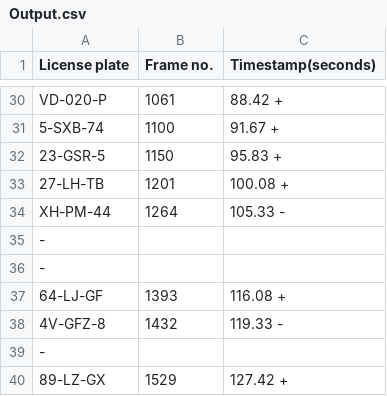
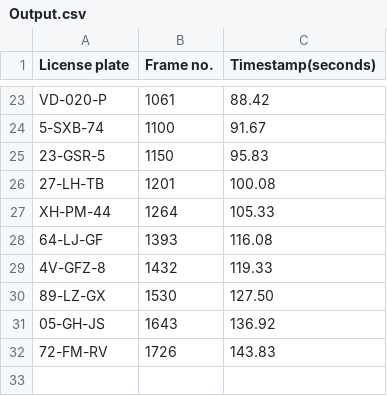
Before and after one commit to FabianRadomski/Image-Processing, a CSV file: Output.csv, drawn as a sheet; only a part is shown, gaps mark what is left out; removed rows and columns are numbered as before the commit, all else as after; the diff covers the shown part only; the diff names each change by its address in the sheet, - before the commit and + after, or states it on an @@ line.

```diff
--- a/Output.csv
+++ b/Output.csv
-C23 (Timestamp(seconds)): 88.42 +
+C23 (Timestamp(seconds)): 88.42
-C24 (Timestamp(seconds)): 91.67 +
+C24 (Timestamp(seconds)): 91.67
-C25 (Timestamp(seconds)): 95.83 +
+C25 (Timestamp(seconds)): 95.83
-C26 (Timestamp(seconds)): 100.08 +
+C26 (Timestamp(seconds)): 100.08
-C27 (Timestamp(seconds)): 105.33 -
+C27 (Timestamp(seconds)): 105.33
-row 35: -
-row 36: -
-C28 (Timestamp(seconds)): 116.08 +
+C28 (Timestamp(seconds)): 116.08
-C29 (Timestamp(seconds)): 119.33 -
+C29 (Timestamp(seconds)): 119.33
-row 39: -
-B30 (Frame no.): 1529
+B30 (Frame no.): 1530
-C30 (Timestamp(seconds)): 127.42 +
+C30 (Timestamp(seconds)): 127.50
+row 31: 05-GH-JS | 1643 | 136.92
+row 32: 72-FM-RV | 1726 | 143.83
```
Also changed, not shown: 4 added rows, 11 removed rows and 17 edited cells elsewhere in this file, 3 other files.
